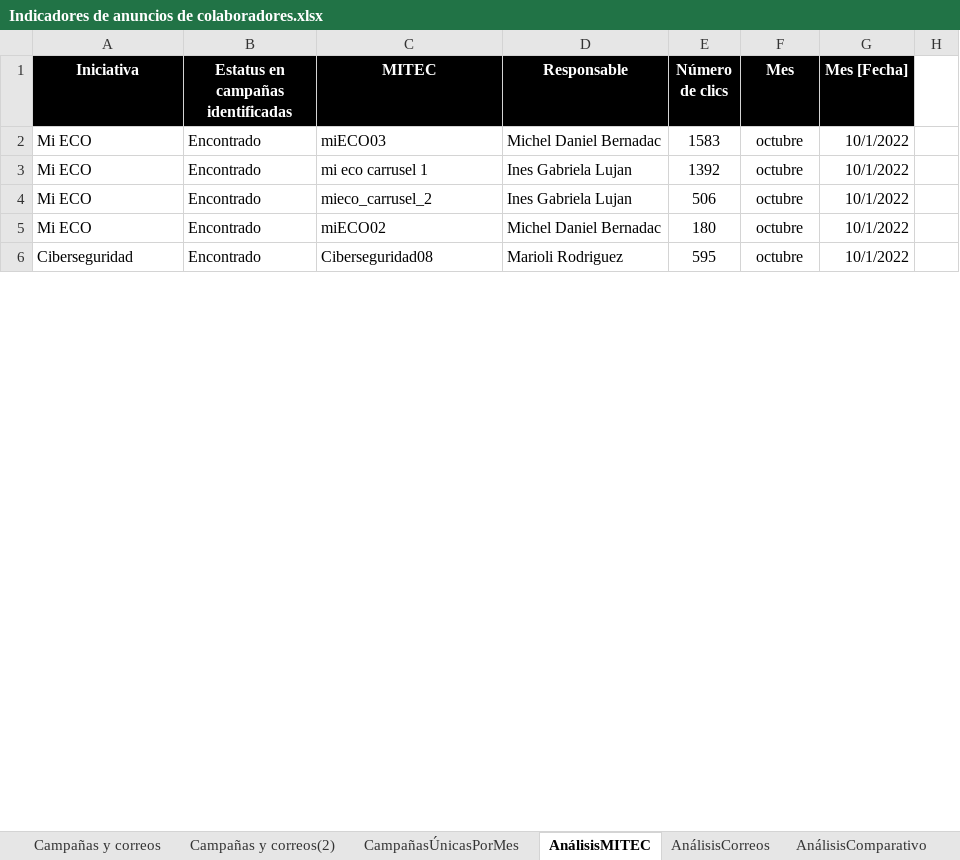
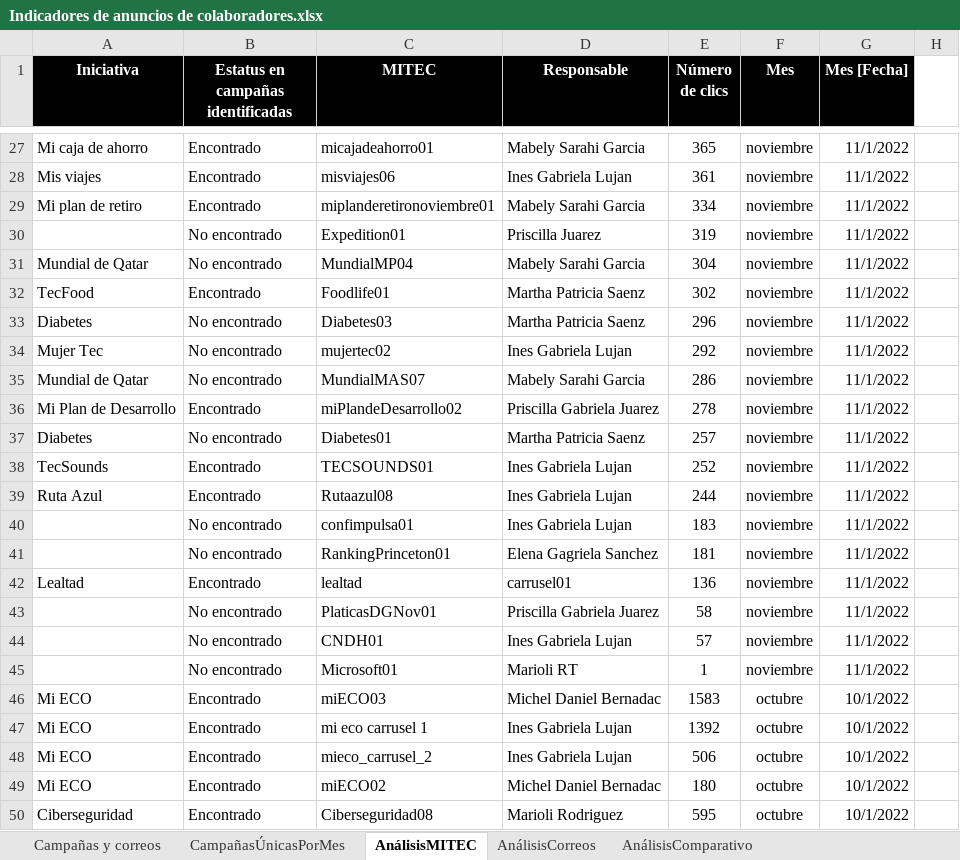
Before and after one commit to AngelAnayaOCI/Dashboards, an Excel workbook: Indicadores de anuncios de colaboradores.xlsx, sheet AnálisisMITEC, drawn as a sheet; only a part is shown, gaps mark what is left out; values as stored, in another font and other column widths than the file's, no borders; conditional formats and table styles not drawn; the diff covers the shown part only; the diff names each change by its address in the sheet, - before the commit and + after, or states it on an @@ line.

```diff
--- a/Indicadores de anuncios de colaboradores.xlsx (sheet AnálisisMITEC)
+++ b/Indicadores de anuncios de colaboradores.xlsx (sheet AnálisisMITEC)
@@ sheet tab hidden: Campañas y correos(2) @@
+row 27: Mi caja de ahorro | Encontrado | micajadeahorro01 | Mabely Sarahi Garcia | 365 | noviembre | 11/1/2022
+row 28: Mis viajes | Encontrado | misviajes06 | Ines Gabriela Lujan | 361 | noviembre | 11/1/2022
+row 29: Mi plan de retiro | Encontrado | miplanderetironoviembre01 | Mabely Sarahi Garcia | 334 | noviembre | 11/1/2022
+row 30:  | No encontrado | Expedition01 | Priscilla Juarez | 319 | noviembre | 11/1/2022
+row 31: Mundial de Qatar | No encontrado | MundialMP04 | Mabely Sarahi Garcia | 304 | noviembre | 11/1/2022
+row 32: TecFood | Encontrado | Foodlife01 | Martha Patricia Saenz | 302 | noviembre | 11/1/2022
+row 33: Diabetes | No encontrado | Diabetes03 | Martha Patricia Saenz | 296 | noviembre | 11/1/2022
+row 34: Mujer Tec | No encontrado | mujertec02 | Ines Gabriela Lujan | 292 | noviembre | 11/1/2022
+row 35: Mundial de Qatar | No encontrado | MundialMAS07 | Mabely Sarahi Garcia | 286 | noviembre | 11/1/2022
+row 36: Mi Plan de Desarrollo | Encontrado | miPlandeDesarrollo02 | Priscilla Gabriela Juarez | 278 | noviembre | 11/1/2022
+row 37: Diabetes | No encontrado | Diabetes01 | Martha Patricia Saenz | 257 | noviembre | 11/1/2022
+row 38: TecSounds | Encontrado | TECSOUNDS01 | Ines Gabriela Lujan | 252 | noviembre | 11/1/2022
+row 39: Ruta Azul | Encontrado | Rutaazul08 | Ines Gabriela Lujan | 244 | noviembre | 11/1/2022
+row 40:  | No encontrado | confimpulsa01 | Ines Gabriela Lujan | 183 | noviembre | 11/1/2022
+row 41:  | No encontrado | RankingPrinceton01 | Elena Gagriela Sanchez | 181 | noviembre | 11/1/2022
+row 42: Lealtad | Encontrado | lealtad | carrusel01 | 136 | noviembre | 11/1/2022
+row 43:  | No encontrado | PlaticasDGNov01 | Priscilla Gabriela Juarez | 58 | noviembre | 11/1/2022
+row 44:  | No encontrado | CNDH01 | Ines Gabriela Lujan | 57 | noviembre | 11/1/2022
+row 45:  | No encontrado | Microsoft01 | Marioli RT | 1 | noviembre | 11/1/2022
```
Also changed, not shown: 25 added rows and 16 edited cells elsewhere in this sheet, sheet AnálisisCorreos, sheet CampañasÚnicasPorMes, sheet Campañas y correos, formulas that keep their value, hidden cells, 2 other files.
